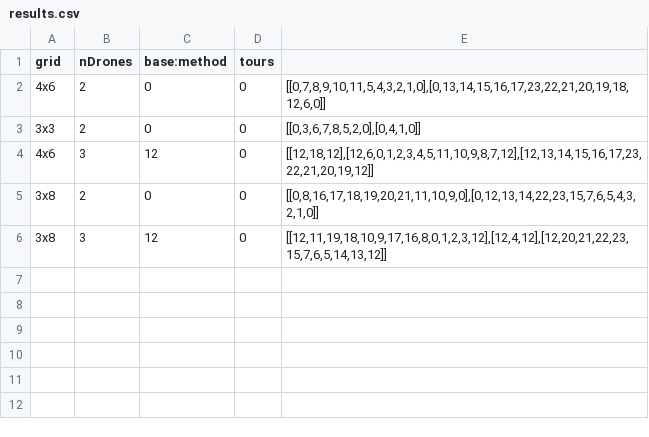
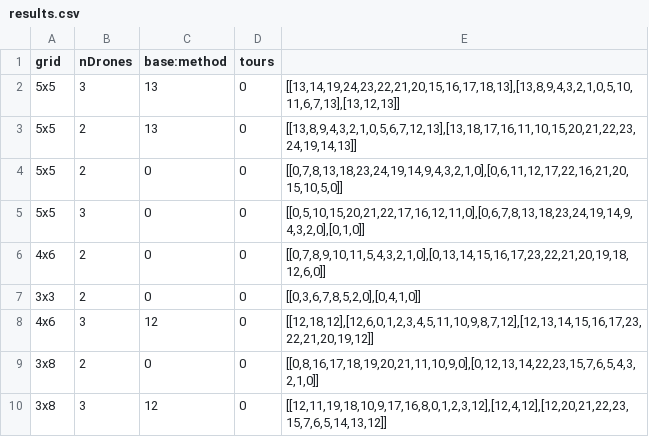
Before and after one commit to Manuel57/mtsp, a CSV file: results.csv, drawn as a sheet.

Commit message:
Merge branch 'master' of https://github.com/Manuel57/mtsp
# Conflicts:
#	values.js

```diff
--- a/results.csv
+++ b/results.csv
@@ -1,2 +1,6 @@
 grid;nDrones;base:method;tours
+5x5;3;13;0;[[13,14,19,24,23,22,21,20,15,16,17,18,13],[13,8,9,4,3,2,1,0,5,10,11,6,7,13],[13,12,13]]
+5x5;2;13;0;[[13,8,9,4,3,2,1,0,5,6,7,12,13],[13,18,17,16,11,10,15,20,21,22,23,24,19,14,13]]
+5x5;2;0;0;[[0,7,8,13,18,23,24,19,14,9,4,3,2,1,0],[0,6,11,12,17,22,16,21,20,15,10,5,0]]
+5x5;3;0;0;[[0,5,10,15,20,21,22,17,16,12,11,0],[0,6,7,8,13,18,23,24,19,14,9,4,3,2,0],[0,1,0]]
 4x6;2;0;0;[[0,7,8,9,10,11,5,4,3,2,1,0],[0,13,14,15,16,17,23,22,21,20,19,18,12,6,0]]
```
Also changed, not shown: 1 other file.
